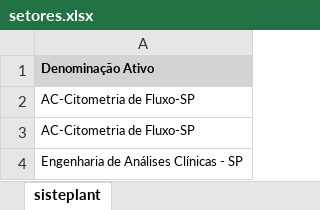
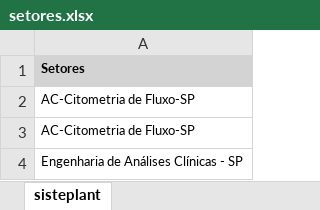
Before and after one commit to danilocosta2223-boop/SIGEM-Engenharia-Clinica, an Excel workbook: dados/setores.xlsx, sheet sisteplant, drawn as a sheet; only a part is shown; values as stored, in another font and other column widths than the file's, no borders; the diff names each change by its address in the sheet, - before the commit and + after, or states it on an @@ line.

```diff
--- a/dados/setores.xlsx (sheet sisteplant)
+++ b/dados/setores.xlsx (sheet sisteplant)
-A1: Denominação Ativo
+A1: Setores
```
Also changed, not shown: dados/equipamentos.xlsx, dados/materiais.xlsx, 4 other files.
